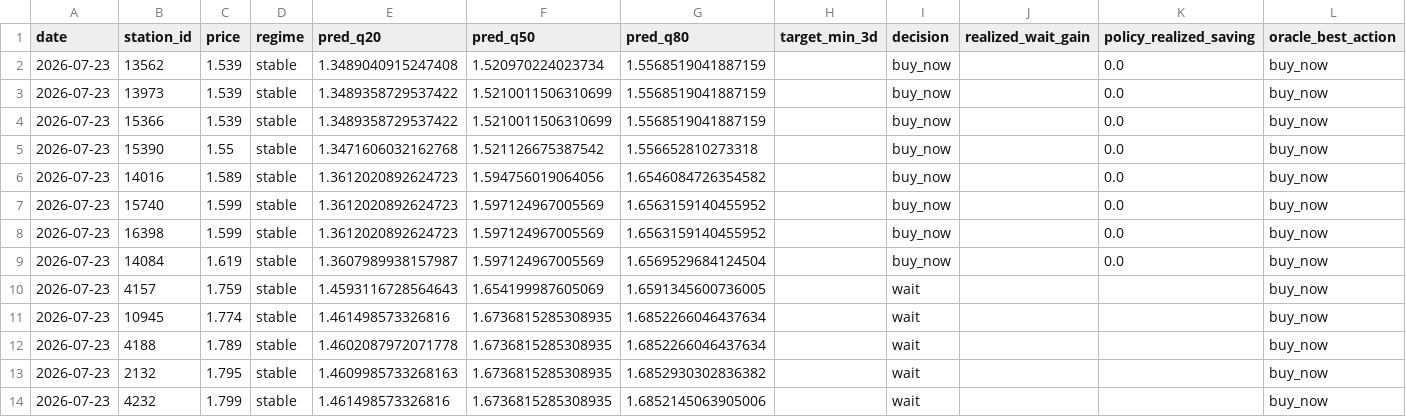
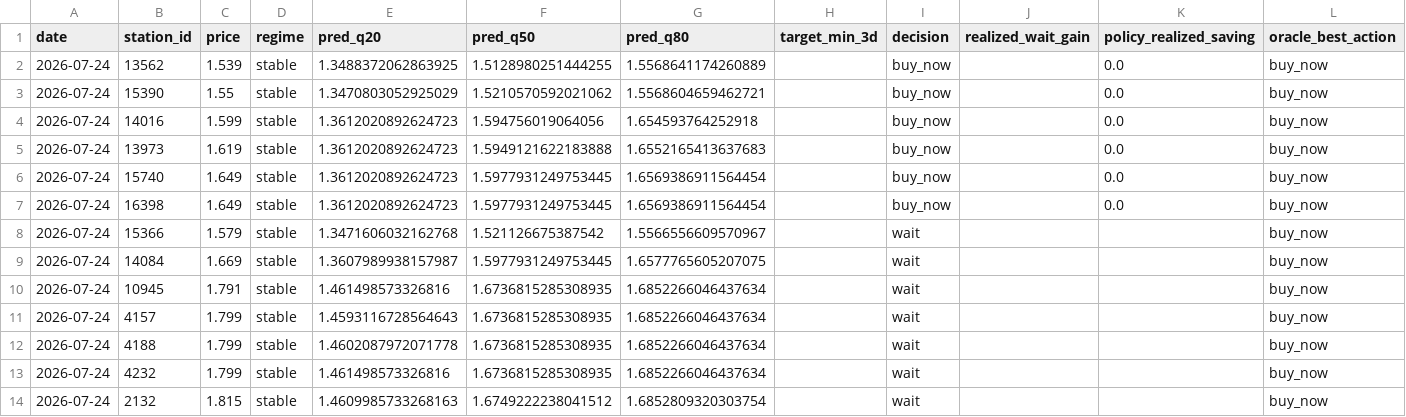
Before and after one commit to juanluserra/fuel-recommender-murcia, a CSV file: data/latest/alcantarilla_murcia__precio_gasoleo_a__latest.csv, drawn as a sheet.

```diff
--- a/data/latest/alcantarilla_murcia__precio_gasoleo_a__latest.csv
+++ b/data/latest/alcantarilla_murcia__precio_gasoleo_a__latest.csv
@@ -1,14 +1,14 @@
 date,station_id,price,regime,pred_q20,pred_q50,pred_q80,target_min_3d,decision,realized_wait_gain,policy_realized_saving,oracle_best_action
-2026-07-23,13562,1.539,stable,1.3489040915247408,1.520970224023734,1.5568519041887159,,buy_now,,0.0,buy_now
-2026-07-23,13973,1.539,stable,1.3489358729537422,1.5210011506310699,1.5568519041887159,,buy_now,,0.0,buy_now
-2026-07-23,15366,1.539,stable,1.3489358729537422,1.5210011506310699,1.5568519041887159,,buy_now,,0.0,buy_now
-2026-07-23,15390,1.55,stable,1.3471606032162768,1.521126675387542,1.556652810273318,,buy_now,,0.0,buy_now
-2026-07-23,14016,1.589,stable,1.3612020892624723,1.594756019064056,1.6546084726354582,,buy_now,,0.0,buy_now
-2026-07-23,15740,1.599,stable,1.3612020892624723,1.597124967005569,1.6563159140455952,,buy_now,,0.0,buy_now
-2026-07-23,16398,1.599,stable,1.3612020892624723,1.597124967005569,1.6563159140455952,,buy_now,,0.0,buy_now
-2026-07-23,14084,1.619,stable,1.3607989938157987,1.597124967005569,1.6569529684124504,,buy_now,,0.0,buy_now
-2026-07-23,4157,1.759,stable,1.4593116728564643,1.654199987605069,1.6591345600736005,,wait,,,buy_now
-2026-07-23,10945,1.774,stable,1.461498573326816,1.6736815285308935,1.6852266046437634,,wait,,,buy_now
-2026-07-23,4188,1.789,stable,1.4602087972071778,1.6736815285308935,1.6852266046437634,,wait,,,buy_now
-2026-07-23,2132,1.795,stable,1.4609985733268163,1.6736815285308935,1.6852930302836382,,wait,,,buy_now
-2026-07-23,4232,1.799,stable,1.461498573326816,1.6736815285308935,1.6852145063905006,,wait,,,buy_now
+2026-07-24,13562,1.539,stable,1.3488372062863925,1.5128980251444255,1.5568641174260889,,buy_now,,0.0,buy_now
+2026-07-24,15390,1.55,stable,1.3470803052925029,1.5210570592021062,1.5568604659462721,,buy_now,,0.0,buy_now
+2026-07-24,14016,1.599,stable,1.3612020892624723,1.594756019064056,1.654593764252918,,buy_now,,0.0,buy_now
+2026-07-24,13973,1.619,stable,1.3612020892624723,1.5949121622183888,1.6552165413637683,,buy_now,,0.0,buy_now
+2026-07-24,15740,1.649,stable,1.3612020892624723,1.5977931249753445,1.6569386911564454,,buy_now,,0.0,buy_now
+2026-07-24,16398,1.649,stable,1.3612020892624723,1.5977931249753445,1.6569386911564454,,buy_now,,0.0,buy_now
+2026-07-24,15366,1.579,stable,1.3471606032162768,1.521126675387542,1.5566556609570967,,wait,,,buy_now
+2026-07-24,14084,1.669,stable,1.3607989938157987,1.5977931249753445,1.6577765605207075,,wait,,,buy_now
+2026-07-24,10945,1.791,stable,1.461498573326816,1.6736815285308935,1.6852266046437634,,wait,,,buy_now
+2026-07-24,4157,1.799,stable,1.4593116728564643,1.6736815285308935,1.6852266046437634,,wait,,,buy_now
+2026-07-24,4188,1.799,stable,1.4602087972071778,1.6736815285308935,1.6852266046437634,,wait,,,buy_now
+2026-07-24,4232,1.799,stable,1.461498573326816,1.6736815285308935,1.6852266046437634,,wait,,,buy_now
+2026-07-24,2132,1.815,stable,1.4609985733268163,1.6749222238041512,1.6852809320303754,,wait,,,buy_now
```
Also changed, not shown: data/history/alcantarilla_murcia/fetch_log.csv, data/history/alcantarilla_murcia/stations.csv, 4 other files.
